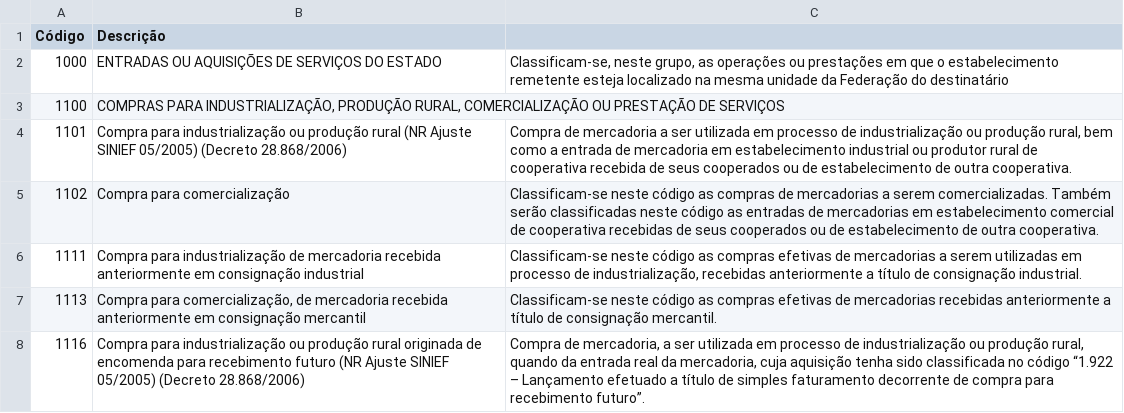
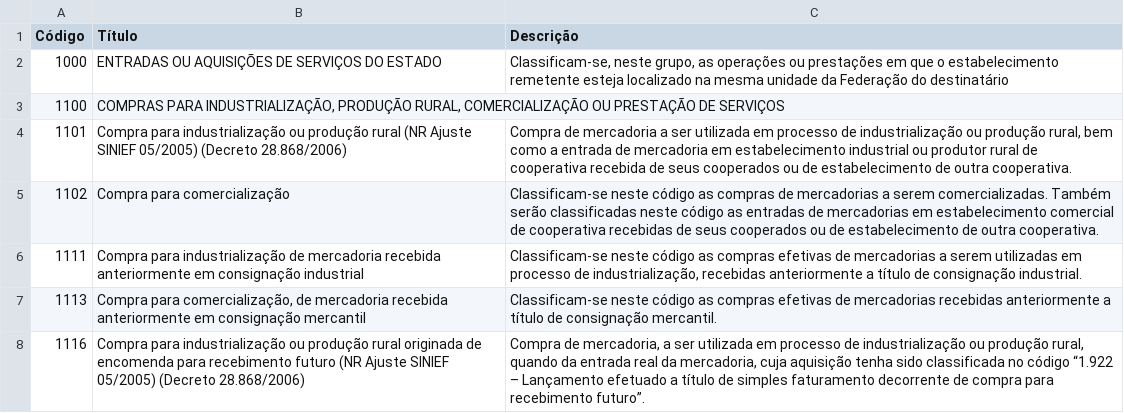
Before and after one commit to Italo-IFS/Assistente_Contabil, a CSV file: tables/CFOP.csv, drawn as a sheet; only a part is shown.

Commit message:
Update CFOP.csv

```diff
--- a/tables/CFOP.csv
+++ b/tables/CFOP.csv
@@ -1,2 +1,2 @@
-Código,Descrição
+Código,Título,Descrição
 1000,ENTRADAS OU AQUISIÇÕES DE SERVIÇOS DO ESTADO,"Classificam-se, neste grupo, as operações ou prestações em que o estabelecimento remetente esteja localizado na mesma unidade da Federação do destinatário"
```
